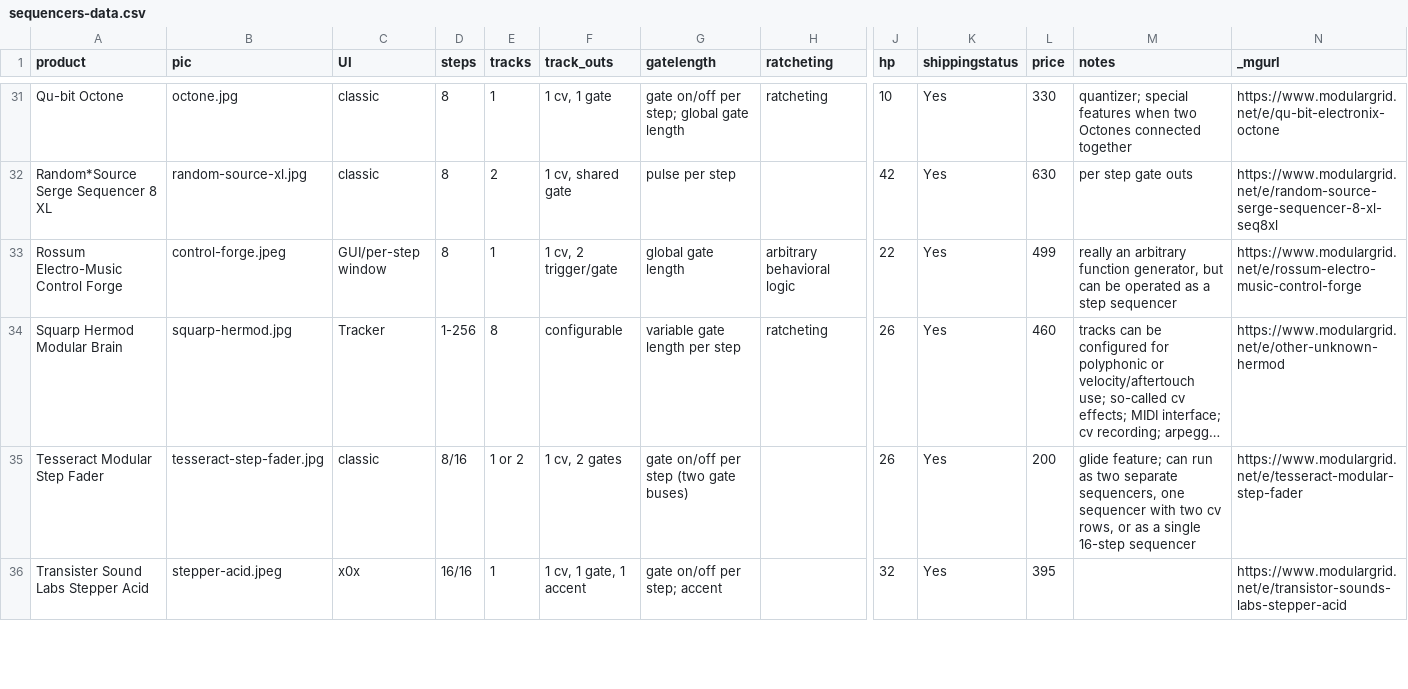
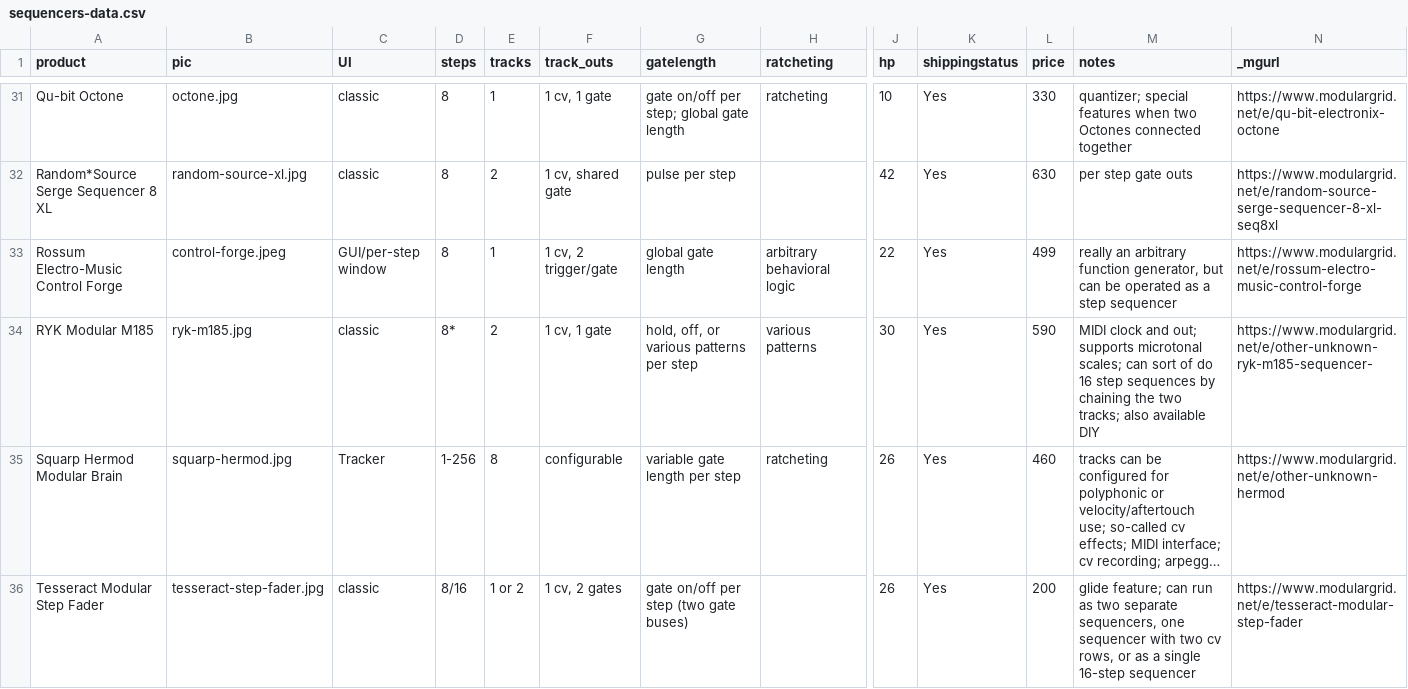
Before and after one commit to mdoudoroff/doudoroff.com, a CSV file: sequencers/sequencers-data.csv, drawn as a sheet; only a part is shown, gaps mark what is left out; the shorter side is filled out with more unchanged rows; long unchanged cells end in …; rows hold the shown columns only; the diff names each change by its address in the sheet, - before the commit and + after, or states it on an @@ line.

```diff
--- a/sequencers/sequencers-data.csv
+++ b/sequencers/sequencers-data.csv
+row 34: RYK Modular M185 | ryk-m185.jpg | classic | 8* | 2 | 1 cv, 1 gate | hold, off, or various patterns per step | various patterns | 30 | Yes | 590 | MIDI clock and out; supports microtonal scales; can sort of do 16 step sequences by chaining the two tracks; also available DIY | https://www.modulargrid.net/e/other-unknown-ryk-m185-sequencer-
```
Also changed, not shown: 5 other files.
